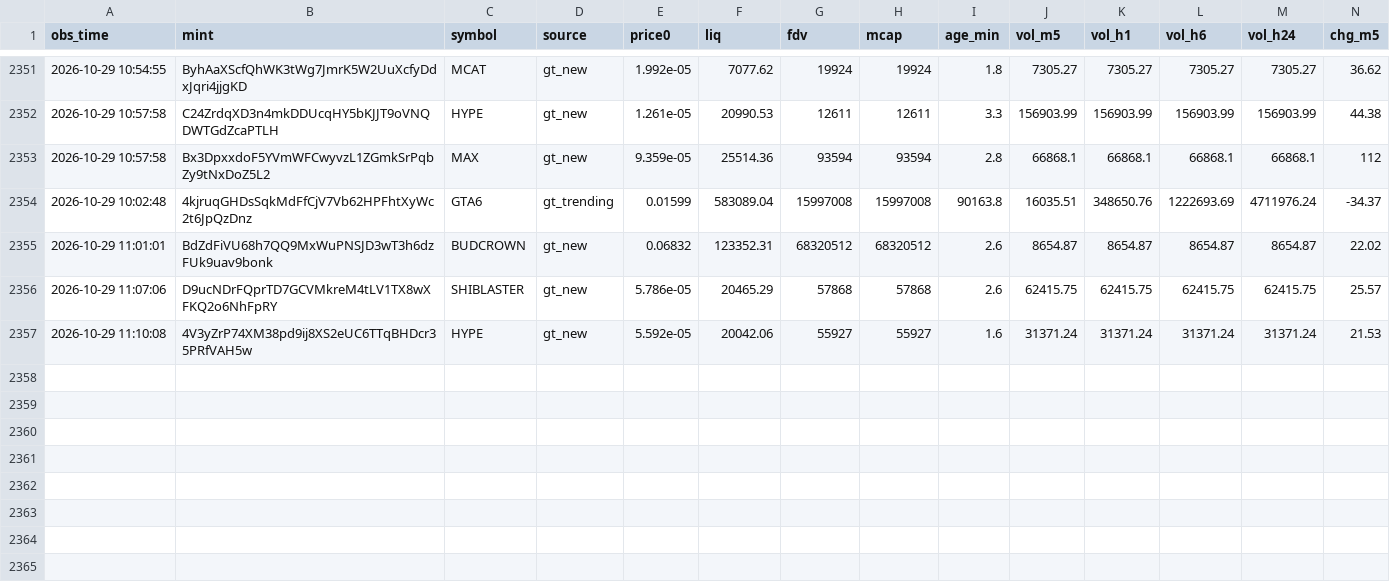
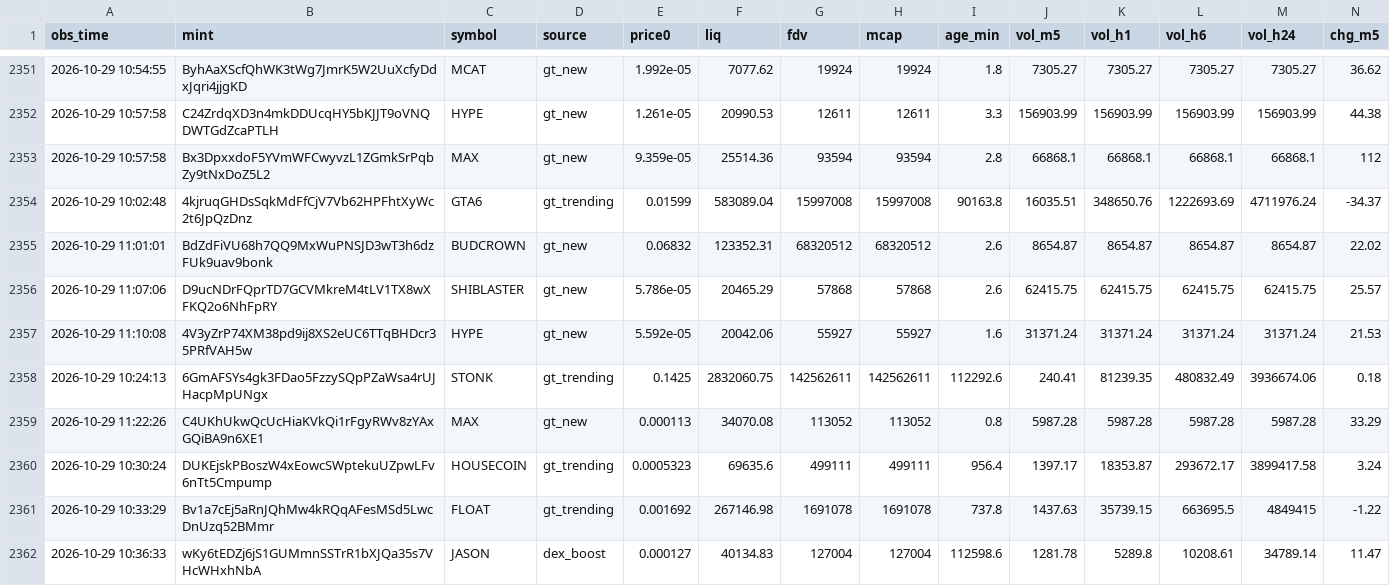
Before and after one commit to rniko1508-ui/Paper-bot, a CSV file: observations.csv, drawn as a sheet; only a part is shown, gaps mark what is left out; rows hold the shown columns only; the diff names each change by its address in the sheet, - before the commit and + after, or states it on an @@ line.

```diff
--- a/observations.csv
+++ b/observations.csv
+row 2358: 2026-10-29 10:24:13 | 6GmAFSYs4gk3FDao5FzzySQpPZaWsa4rUJHacpMpUNgx | STONK | gt_trending | 0.1425 | 2832060.75 | 142562611 | 142562611 | 112292.6 | 240.41 | 81239.35 | 480832.49 | 3936674.06 | 0.18
+row 2359: 2026-10-29 11:22:26 | C4UKhUkwQcUcHiaKVkQi1rFgyRWv8zYAxGQiBA9n6XE1 | MAX | gt_new | 0.000113 | 34070.08 | 113052 | 113052 | 0.8 | 5987.28 | 5987.28 | 5987.28 | 5987.28 | 33.29
+row 2360: 2026-10-29 10:30:24 | DUKEjskPBoszW4xEowcSWptekuUZpwLFv6nTt5Cmpump | HOUSECOIN | gt_trending | 0.0005323 | 69635.6 | 499111 | 499111 | 956.4 | 1397.17 | 18353.87 | 293672.17 | 3899417.58 | 3.24
+row 2361: 2026-10-29 10:33:29 | Bv1a7cEj5aRnJQhMw4kRQqAFesMSd5LwcDnUzq52BMmr | FLOAT | gt_trending | 0.001692 | 267146.98 | 1691078 | 1691078 | 737.8 | 1437.63 | 35739.15 | 663695.5 | 4849415 | -1.22
+row 2362: 2026-10-29 10:36:33 | wKy6tEDZj6jS1GUMmnSSTrR1bXJQa35s7VHcWHxhNbA | JASON | dex_boost | 0.000127 | 40134.83 | 127004 | 127004 | 112598.6 | 1281.78 | 5289.8 | 10208.61 | 34789.14 | 11.47
```
Also changed, not shown: 2 other files.
